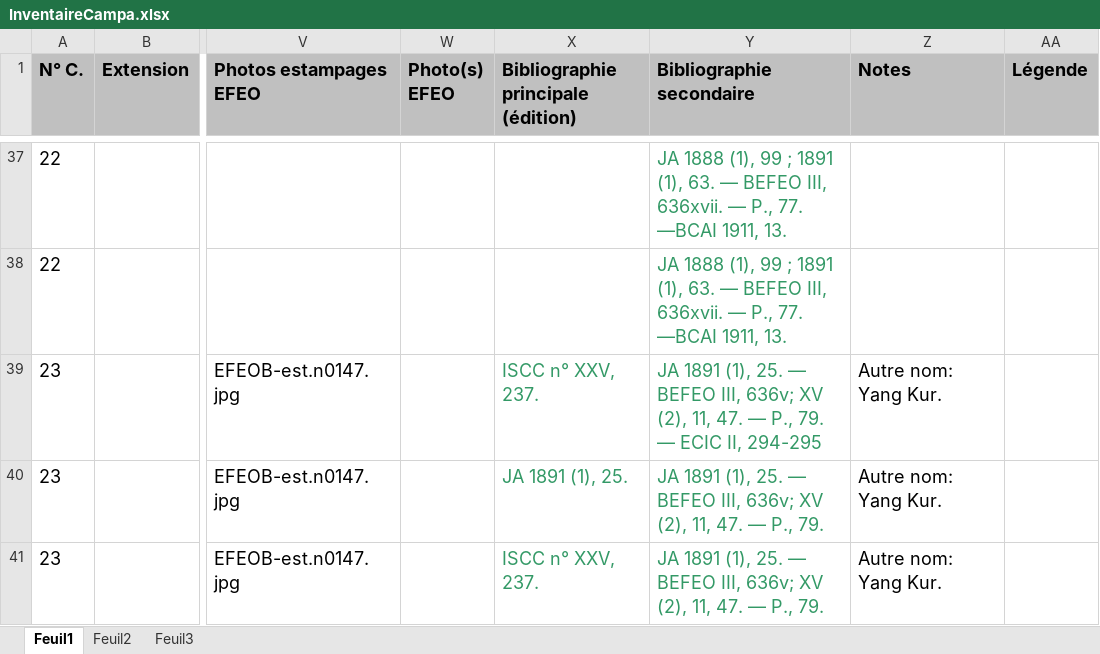
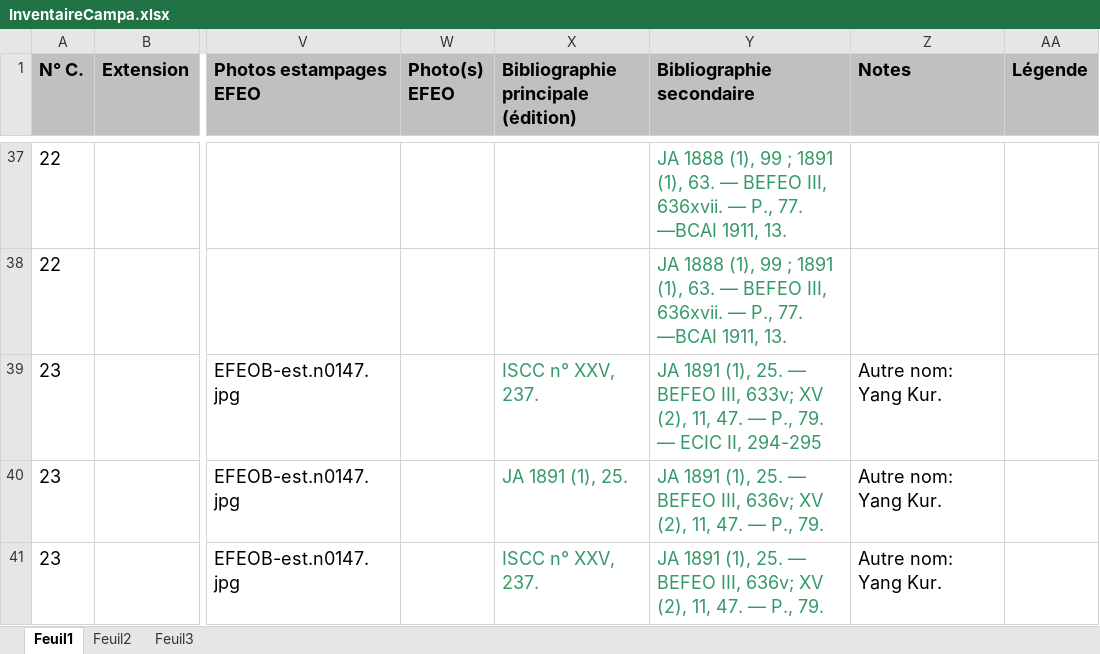
Before and after one commit to erc-dharma/tfc-campa-epigraphy, an Excel workbook: metadata/InventaireCampa.xlsx, sheet Feuil1, drawn as a sheet; only a part is shown, gaps mark what is left out; values as stored, in another font and other column widths than the file's, no borders; the diff names each change by its address in the sheet, - before the commit and + after, or states it on an @@ line.

Commit message:
revised inventory

```diff
--- a/metadata/InventaireCampa.xlsx (sheet Feuil1)
+++ b/metadata/InventaireCampa.xlsx (sheet Feuil1)
-Y39 (Bibliographie secondaire): …BEFEO III, 636v; XV (2),…
+Y39 (Bibliographie secondaire): …BEFEO III, 633v; XV (2),…
```
